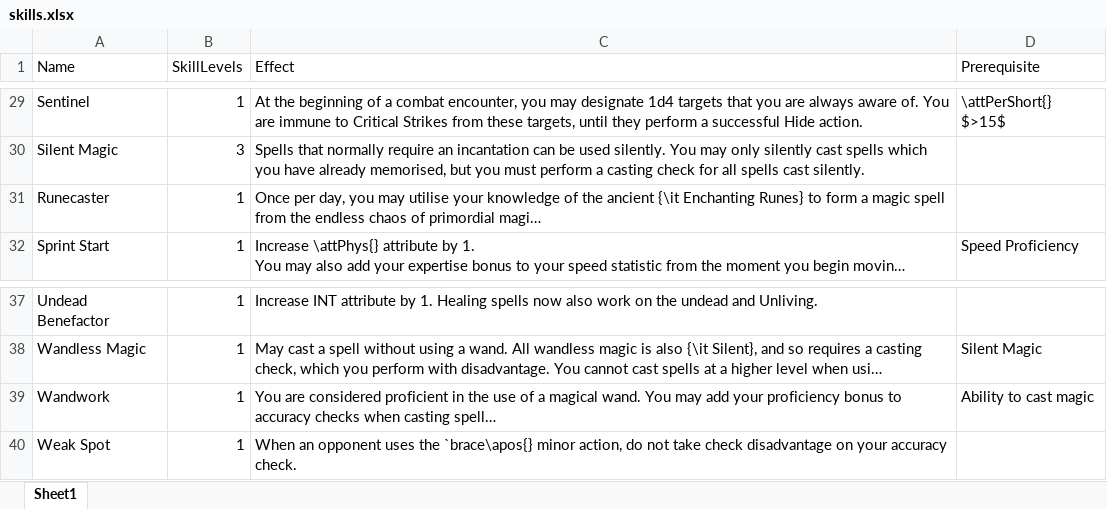
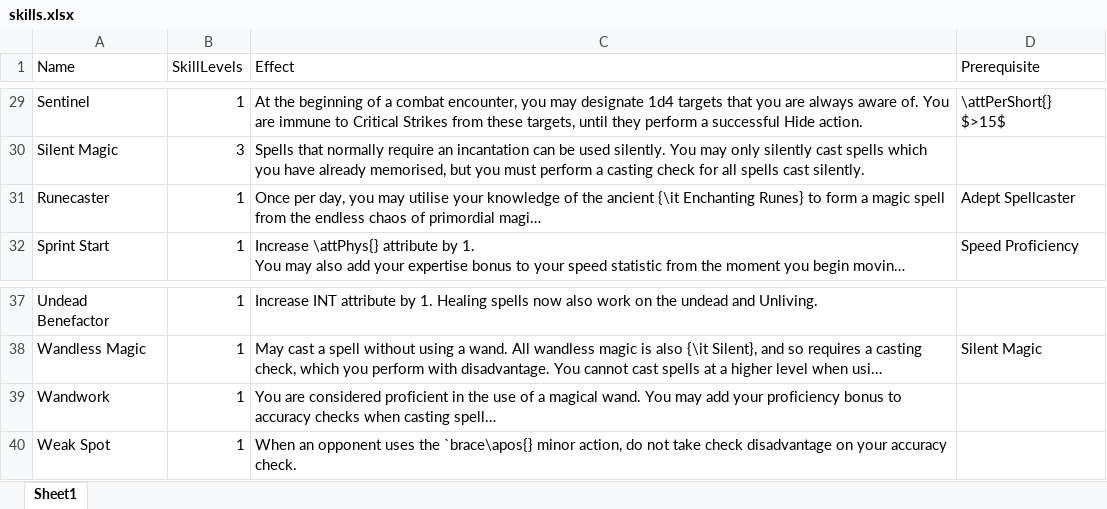
Before and after one commit to DrFraserGovil/HPRPG, an Excel workbook: CoreRulebook/Data/skills.xlsx, sheet Sheet1, drawn as a sheet; only a part is shown, gaps mark what is left out; long unchanged cells end in …; values as stored, in another font and other column widths than the file's, no borders; charts and pictures not drawn; the diff names each change by its address in the sheet, - before the commit and + after, or states it on an @@ line.

```diff
--- a/CoreRulebook/Data/skills.xlsx (sheet Sheet1)
+++ b/CoreRulebook/Data/skills.xlsx (sheet Sheet1)
-D31 (Prerequisite): (empty)
+D31 (Prerequisite): Adept Spellcaster
-D39 (Prerequisite): Ability to cast magic
+D39 (Prerequisite): (empty)
```
Also changed, not shown: CoreRulebook/Data/Archetypes/Artificer.xlsx, CoreRulebook/Data/Archetypes/Gryffindor.xlsx, 15 other files.
